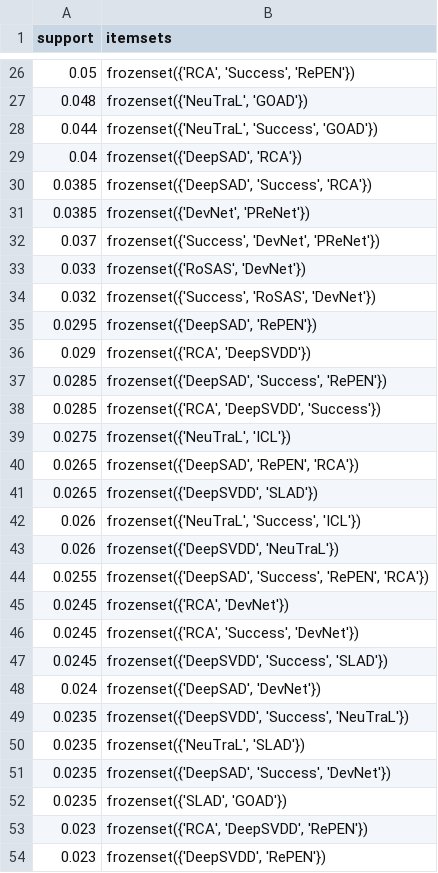
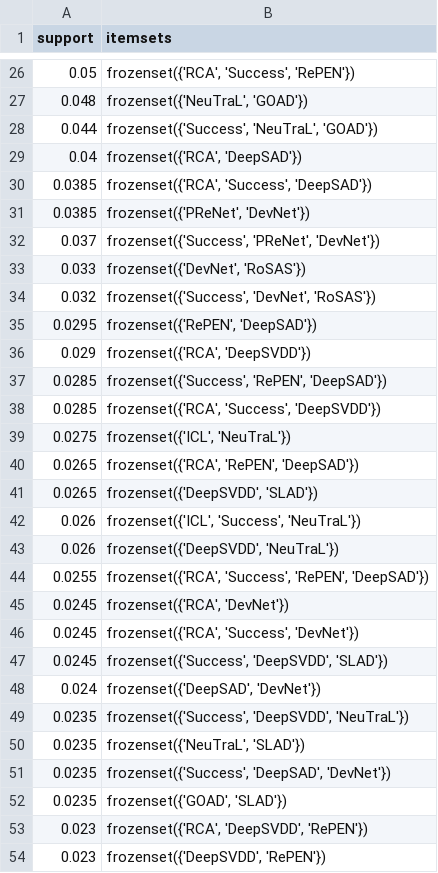
Before and after one commit to chen760316/Rovas, a CSV file: svm_decision/apple/result/apriority_frequent_0.010.csv, drawn as a sheet; only a part is shown, gaps mark what is left out; the diff covers the shown part only.

```diff
--- a/svm_decision/apple/result/apriority_frequent_0.010.csv
+++ b/svm_decision/apple/result/apriority_frequent_0.010.csv
@@ -27,27 +27,27 @@ support	itemsets
 0.048	frozenset({'NeuTraL', 'GOAD'})
-0.044	frozenset({'NeuTraL', 'Success', 'GOAD'})
-0.04	frozenset({'DeepSAD', 'RCA'})
-0.0385	frozenset({'DeepSAD', 'Success', 'RCA'})
-0.0385	frozenset({'DevNet', 'PReNet'})
-0.037	frozenset({'Success', 'DevNet', 'PReNet'})
-0.033	frozenset({'RoSAS', 'DevNet'})
-0.032	frozenset({'Success', 'RoSAS', 'DevNet'})
-0.0295	frozenset({'DeepSAD', 'RePEN'})
+0.044	frozenset({'Success', 'NeuTraL', 'GOAD'})
+0.04	frozenset({'RCA', 'DeepSAD'})
+0.0385	frozenset({'RCA', 'Success', 'DeepSAD'})
+0.0385	frozenset({'PReNet', 'DevNet'})
+0.037	frozenset({'Success', 'PReNet', 'DevNet'})
+0.033	frozenset({'DevNet', 'RoSAS'})
+0.032	frozenset({'Success', 'DevNet', 'RoSAS'})
+0.0295	frozenset({'RePEN', 'DeepSAD'})
 0.029	frozenset({'RCA', 'DeepSVDD'})
-0.0285	frozenset({'DeepSAD', 'Success', 'RePEN'})
-0.0285	frozenset({'RCA', 'DeepSVDD', 'Success'})
-0.0275	frozenset({'NeuTraL', 'ICL'})
-0.0265	frozenset({'DeepSAD', 'RePEN', 'RCA'})
+0.0285	frozenset({'Success', 'RePEN', 'DeepSAD'})
+0.0285	frozenset({'RCA', 'Success', 'DeepSVDD'})
+0.0275	frozenset({'ICL', 'NeuTraL'})
+0.0265	frozenset({'RCA', 'RePEN', 'DeepSAD'})
 0.0265	frozenset({'DeepSVDD', 'SLAD'})
-0.026	frozenset({'NeuTraL', 'Success', 'ICL'})
+0.026	frozenset({'ICL', 'Success', 'NeuTraL'})
 0.026	frozenset({'DeepSVDD', 'NeuTraL'})
-0.0255	frozenset({'DeepSAD', 'Success', 'RePEN', 'RCA'})
+0.0255	frozenset({'RCA', 'Success', 'RePEN', 'DeepSAD'})
 0.0245	frozenset({'RCA', 'DevNet'})
 0.0245	frozenset({'RCA', 'Success', 'DevNet'})
-0.0245	frozenset({'DeepSVDD', 'Success', 'SLAD'})
+0.0245	frozenset({'Success', 'DeepSVDD', 'SLAD'})
 0.024	frozenset({'DeepSAD', 'DevNet'})
-0.0235	frozenset({'DeepSVDD', 'Success', 'NeuTraL'})
+0.0235	frozenset({'Success', 'DeepSVDD', 'NeuTraL'})
 0.0235	frozenset({'NeuTraL', 'SLAD'})
-0.0235	frozenset({'DeepSAD', 'Success', 'DevNet'})
-0.0235	frozenset({'SLAD', 'GOAD'})
+0.0235	frozenset({'Success', 'DeepSAD', 'DevNet'})
+0.0235	frozenset({'GOAD', 'SLAD'})
 0.023	frozenset({'RCA', 'DeepSVDD', 'RePEN'})
```
Also changed, not shown: 72 edited cells elsewhere in this file, svm_decision/apple/result/apriority_frequent_0.001.csv, svm_decision/apple/result/apriority_frequent_0.003.csv, 39 other files.
